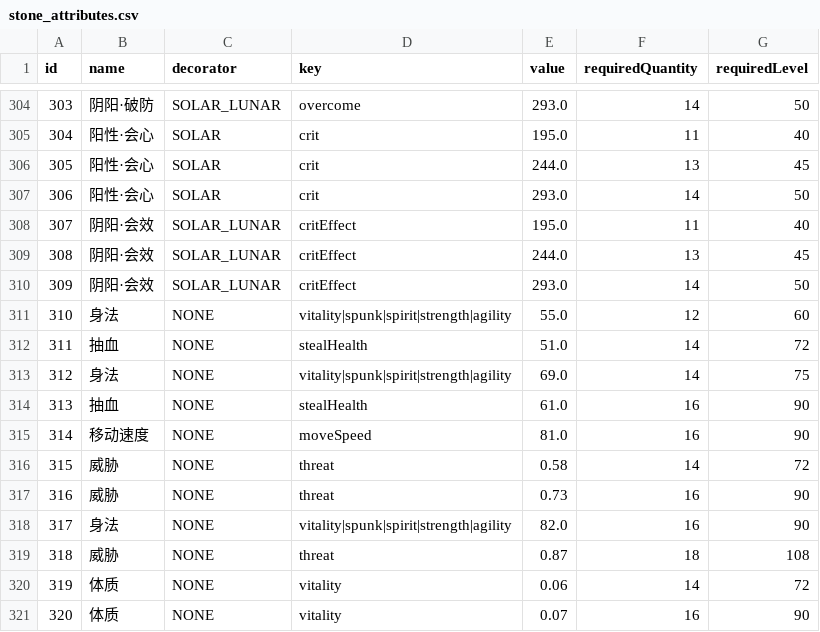
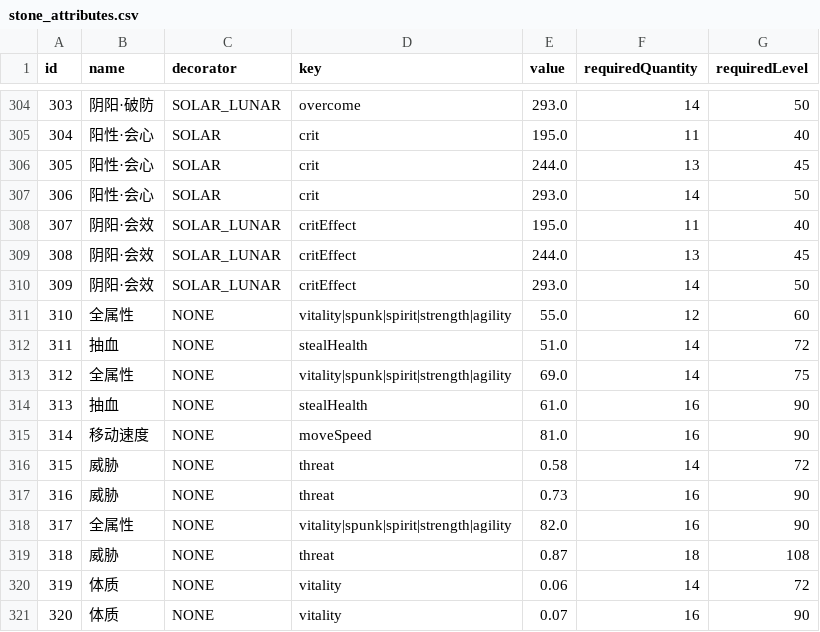
Before and after one commit to j3pz/j3pz-data-processor, a CSV file: output/stone_attributes.csv, drawn as a sheet; only a part is shown, gaps mark what is left out.

Commit message:
fix: typo of composed attribute

```diff
--- a/output/stone_attributes.csv
+++ b/output/stone_attributes.csv
@@ -310,5 +310,5 @@ id,name,decorator,key,value,requiredQuantity,requiredLevel
 309,阴阳·会效,SOLAR_LUNAR,critEffect,293.0,14,50
-310,身法,NONE,vitality|spunk|spirit|strength|agility,55.0,12,60
+310,全属性,NONE,vitality|spunk|spirit|strength|agility,55.0,12,60
 311,抽血,NONE,stealHealth,51.0,14,72
-312,身法,NONE,vitality|spunk|spirit|strength|agility,69.0,14,75
+312,全属性,NONE,vitality|spunk|spirit|strength|agility,69.0,14,75
 313,抽血,NONE,stealHealth,61.0,16,90
@@ -317,3 +317,3 @@ id,name,decorator,key,value,requiredQuantity,requiredLevel
 316,威胁,NONE,threat,0.73,16,90
-317,身法,NONE,vitality|spunk|spirit|strength|agility,82.0,16,90
+317,全属性,NONE,vitality|spunk|spirit|strength|agility,82.0,16,90
 318,威胁,NONE,threat,0.87,18,108
```
Also changed, not shown: 1 other file.
